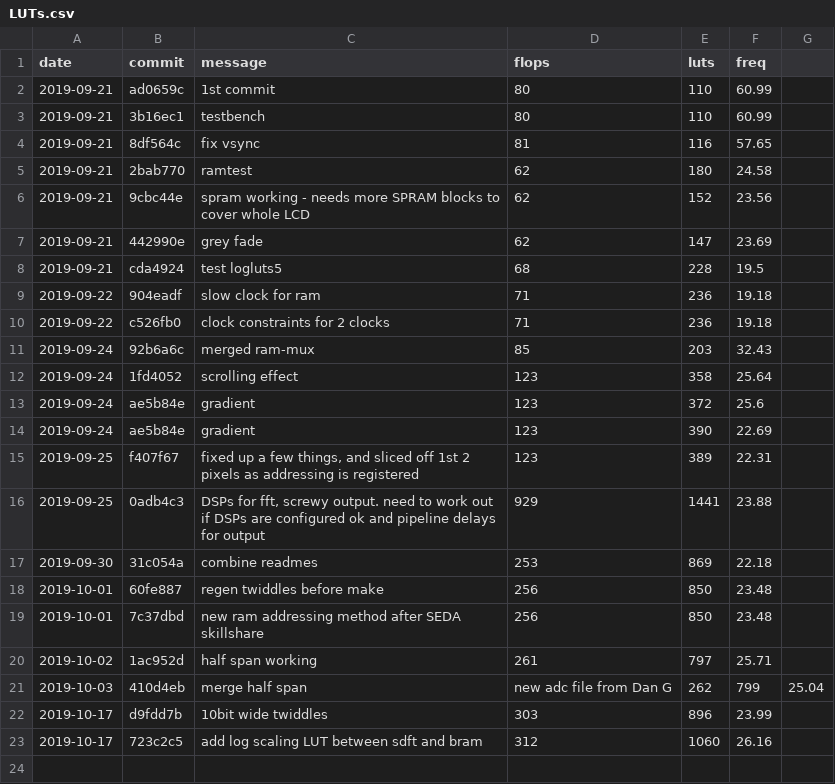
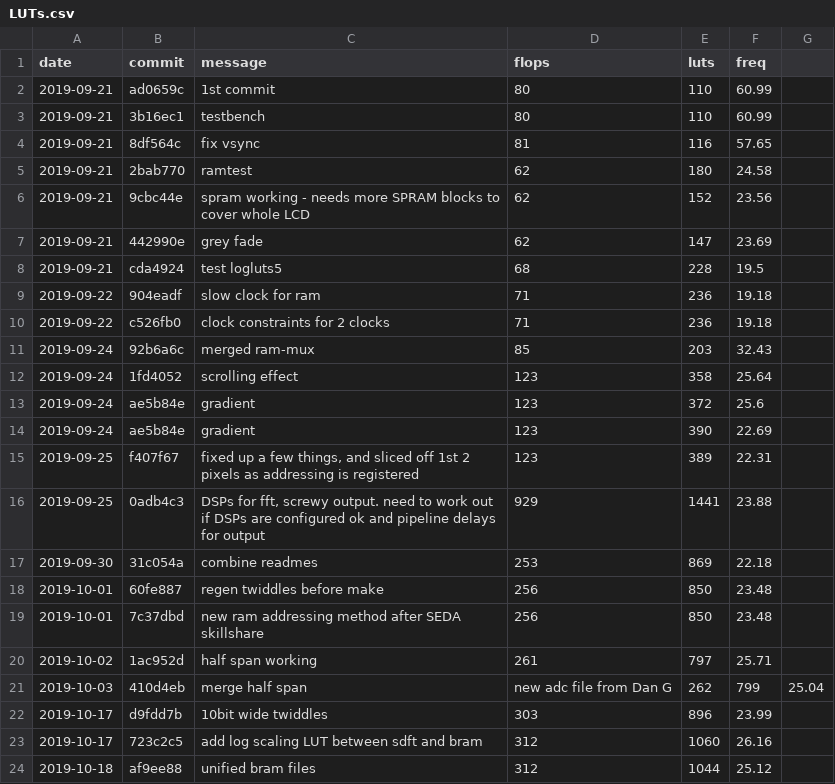
Before and after one commit to mattvenn/fpga-waterfall-badge, a CSV file: rtl/LUTs.csv, drawn as a sheet.

Commit message:
moved some files, unified bram files into 1

```diff
--- a/rtl/LUTs.csv
+++ b/rtl/LUTs.csv
@@ -23 +23,2 @@ date,commit,message,flops,luts,freq
 2019-10-17,723c2c5,add log scaling LUT between sdft and bram,312,1060,26.16
+2019-10-18,af9ee88,unified bram files,312,1044,25.12
```
Also changed, not shown: 8 other files.
